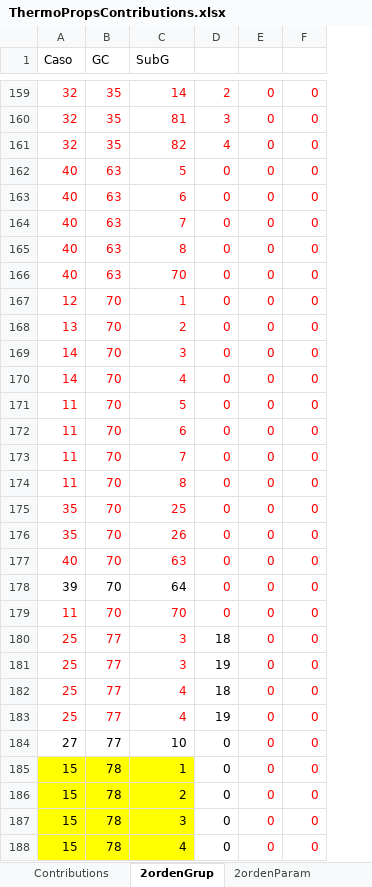
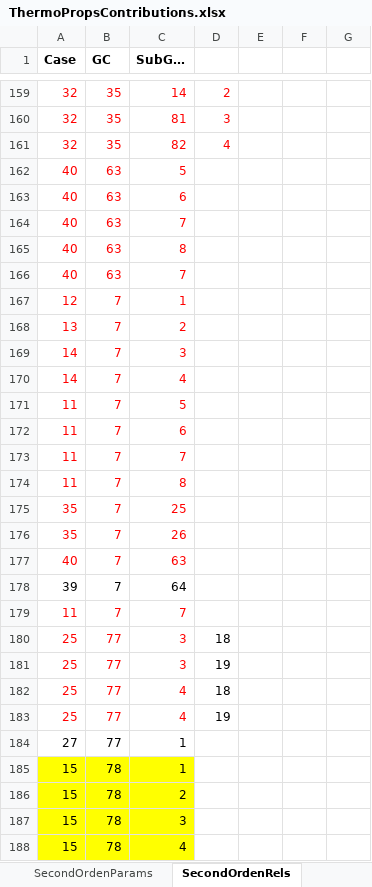
Before and after one commit to kadriand/solvents-camd, an Excel workbook: src/resources/properties/ThermoPropsContributions.xlsx, sheet SecondOrdenRels, drawn as a sheet; only a part is shown, gaps mark what is left out; values as stored, in another font and other column widths than the file's, no borders; removed rows and columns are numbered as before the commit, all else as after; the diff covers the shown part only; the diff names each change by its address in the sheet, - before the commit and + after, or states it on an @@ line.

Commit message:
Second order contributions GC 2017

```diff
--- a/src/resources/properties/ThermoPropsContributions.xlsx (sheet SecondOrdenRels)
+++ b/src/resources/properties/ThermoPropsContributions.xlsx (sheet SecondOrdenRels)
-sheet tab: 2ordenGrup
+sheet tab: SecondOrdenRels
-sheet tab: 2ordenParam
+sheet tab: SecondOrdenParams
@@ sheet tab order changed: SecondOrdenParams | SecondOrdenRels @@
-column E, rows 159-178: all 0; rows 180-188: all 0
-column F, rows 159-178: all 0; rows 180-188: all 0
+column E, empty
+column F, empty
+column G, empty
-A1: Caso
+A1: Case
-A1:C1 bold: off
+A1:C1 bold: on
-C1: SubG
+C1: SubG…
-D162:D178: 0
+D162:D178: (empty)
-C166 (SubG…): 70
+C166 (SubG…): 7
-B167:B178 (GC): 70
+B167:B178 (GC): 7
-row 179: 11 | 70 | 70 | 0 | 0 | 0
+row 179: 11 | 7 | 7
-C184 (SubG…): 10
+C184 (SubG…): 1
-D184:D188: 0
+D184:D188: (empty)
```
Also changed, not shown: 2 added rows, 3 removed rows and 163 edited cells elsewhere in this sheet, sheet Contributions, sheet SecondOrdenParams, data/ThermoPropsContributions.xlsx, data/Unifac-2017.xlsx, 3 other files.
